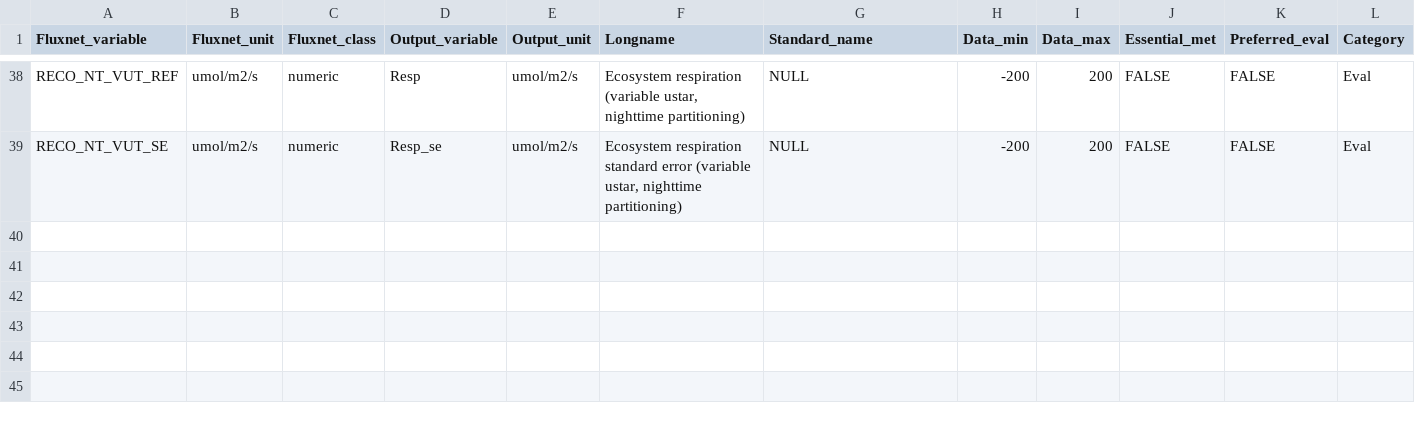
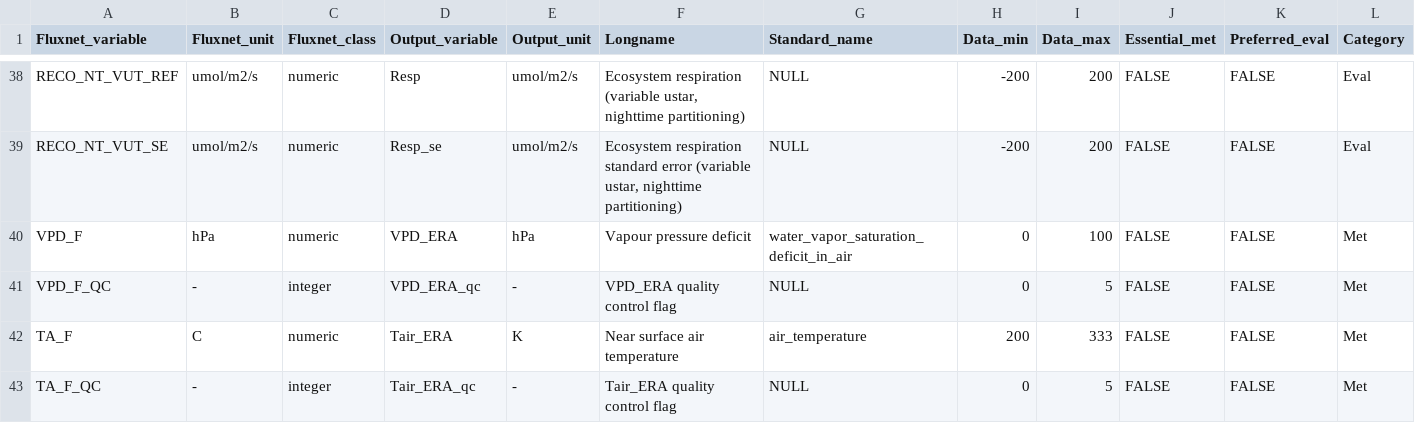
Before and after one commit to aukkola/FluxnetLSM, a CSV file: data/Output_variables_FLUXNET2015_FULLSET.csv, drawn as a sheet; only a part is shown, gaps mark what is left out; rows hold the shown columns only; the diff names each change by its address in the sheet, - before the commit and + after, or states it on an @@ line.

```diff
--- a/data/Output_variables_FLUXNET2015_FULLSET.csv
+++ b/data/Output_variables_FLUXNET2015_FULLSET.csv
+row 40: VPD_F | hPa | numeric | VPD_ERA | hPa | Vapour pressure deficit | water_vapor_saturation_deficit_in_air | 0 | 100 | FALSE | FALSE | Met
+row 41: VPD_F_QC | - | integer | VPD_ERA_qc | - | VPD_ERA quality control flag | NULL | 0 | 5 | FALSE | FALSE | Met
+row 42: TA_F | C | numeric | Tair_ERA | K | Near surface air temperature | air_temperature | 200 | 333 | FALSE | FALSE | Met
+row 43: TA_F_QC | - | integer | Tair_ERA_qc | - | Tair_ERA quality control flag | NULL | 0 | 5 | FALSE | FALSE | Met
```
Also changed, not shown: 1 other file.
